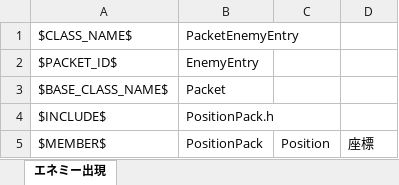
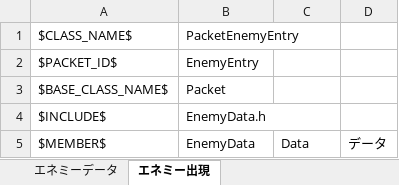
Before and after one commit to YanaPIIDXer/UnityAnpanMMO, an Excel workbook: Packet/PacketData/Enemy.xlsx, sheet エネミー出現, drawn as a sheet; values as stored, in another font and other column widths than the file's, no borders; the diff names each change by its address in the sheet, - before the commit and + after, or states it on an @@ line.

```diff
--- a/Packet/PacketData/Enemy.xlsx (sheet エネミー出現)
+++ b/Packet/PacketData/Enemy.xlsx (sheet エネミー出現)
+sheet tab: エネミーデータ
-B4: PositionPack.h
+B4: EnemyData.h
-B5: PositionPack
+B5: EnemyData
-C5: Position
+C5: Data
-D5: 座標
+D5: データ
```
Also changed, not shown: 4 other files.
